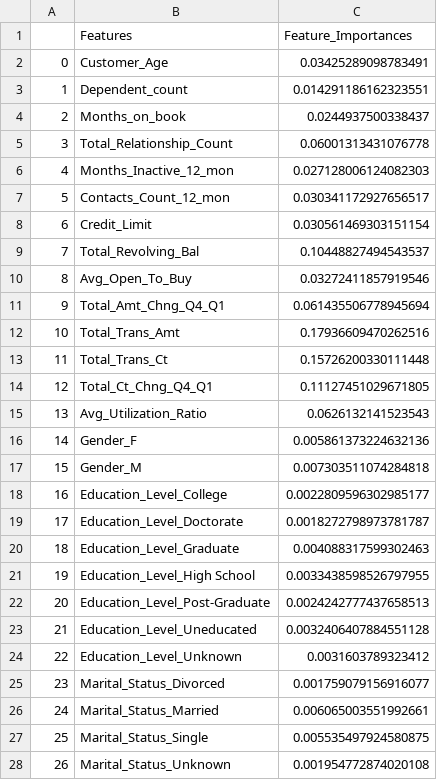
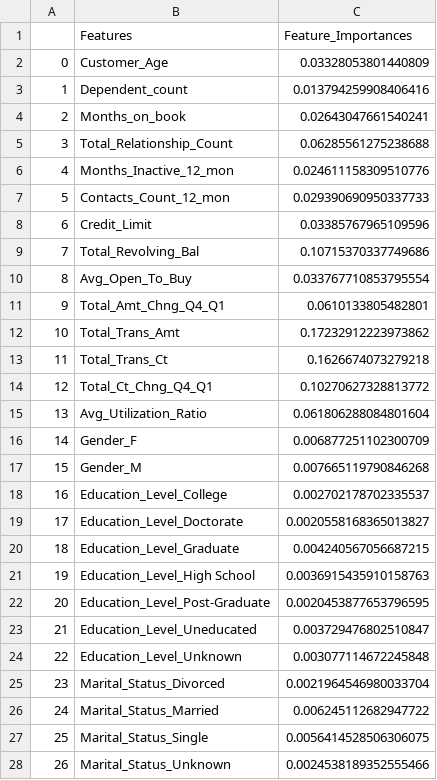
Before and after one commit to asundquistdavis/credit-churn-prediction, a CSV file: Outputs/RandomForestClassifier_FI.csv, drawn as a sheet; only a part is shown; the diff covers the shown part only.

```diff
--- a/Outputs/RandomForestClassifier_FI.csv
+++ b/Outputs/RandomForestClassifier_FI.csv
@@ -1,28 +1,28 @@
 ,Features,Feature_Importances
-0,Customer_Age,0.03425289098783491
-1,Dependent_count,0.014291186162323551
-2,Months_on_book,0.0244937500338437
-3,Total_Relationship_Count,0.06001313431076778
-4,Months_Inactive_12_mon,0.027128006124082303
-5,Contacts_Count_12_mon,0.030341172927656517
-6,Credit_Limit,0.030561469303151154
-7,Total_Revolving_Bal,0.10448827494543537
-8,Avg_Open_To_Buy,0.03272411857919546
-9,Total_Amt_Chng_Q4_Q1,0.061435506778945694
-10,Total_Trans_Amt,0.17936609470262516
-11,Total_Trans_Ct,0.15726200330111448
-12,Total_Ct_Chng_Q4_Q1,0.11127451029671805
-13,Avg_Utilization_Ratio,0.0626132141523543
-14,Gender_F,0.005861373224632136
-15,Gender_M,0.007303511074284818
-16,Education_Level_College,0.0022809596302985177
-17,Education_Level_Doctorate,0.0018272798973781787
-18,Education_Level_Graduate,0.004088317599302463
-19,Education_Level_High School,0.0033438598526797955
-20,Education_Level_Post-Graduate,0.0024242777437658513
-21,Education_Level_Uneducated,0.0032406407884551128
-22,Education_Level_Unknown,0.0031603789323412
-23,Marital_Status_Divorced,0.001759079156916077
-24,Marital_Status_Married,0.006065003551992661
-25,Marital_Status_Single,0.005535497924580875
-26,Marital_Status_Unknown,0.001954772874020108
+0,Customer_Age,0.03328053801440809
+1,Dependent_count,0.013794259908406416
+2,Months_on_book,0.02643047661540241
+3,Total_Relationship_Count,0.06285561275238688
+4,Months_Inactive_12_mon,0.024611158309510776
+5,Contacts_Count_12_mon,0.029390690950337733
+6,Credit_Limit,0.03385767965109596
+7,Total_Revolving_Bal,0.10715370337749686
+8,Avg_Open_To_Buy,0.033767710853795554
+9,Total_Amt_Chng_Q4_Q1,0.0610133805482801
+10,Total_Trans_Amt,0.17232912223973862
+11,Total_Trans_Ct,0.1626674073279218
+12,Total_Ct_Chng_Q4_Q1,0.10270627328813772
+13,Avg_Utilization_Ratio,0.061806288084801604
+14,Gender_F,0.006877251102300709
+15,Gender_M,0.007665119790846268
+16,Education_Level_College,0.002702178702335537
+17,Education_Level_Doctorate,0.0020558168365013827
+18,Education_Level_Graduate,0.004240567056687215
+19,Education_Level_High School,0.0036915435910158763
+20,Education_Level_Post-Graduate,0.0020453877653796595
+21,Education_Level_Uneducated,0.003729476802510847
+22,Education_Level_Unknown,0.003077114672245848
+23,Marital_Status_Divorced,0.0021964546980033704
+24,Marital_Status_Married,0.006245112682947722
+25,Marital_Status_Single,0.0056414528506306075
+26,Marital_Status_Unknown,0.0024538189352555466
```
Also changed, not shown: 10 edited cells elsewhere in this file, Outputs/RandomForestClassifier_ROC.csv, Outputs/X-dem_RandomForestClassifier_FI.csv, 13 other files.
